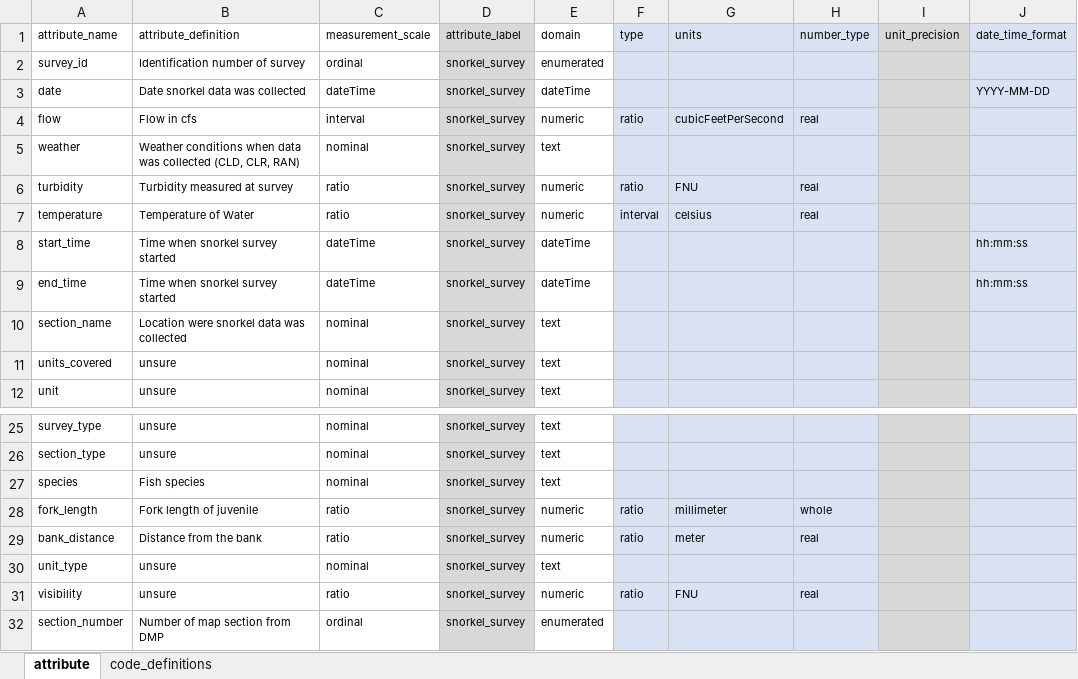
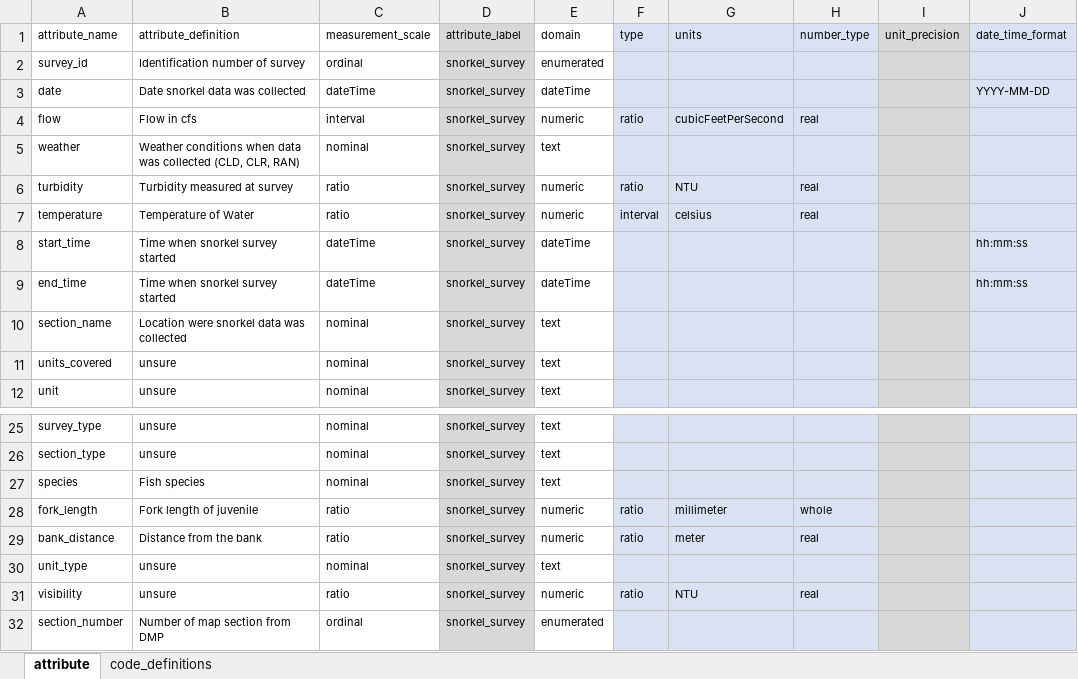
Before and after one commit to FlowWest/edi-feather-snorkel, an Excel workbook: data-raw/metadata/feather_snorkel_metadata.xlsx, sheet attribute, drawn as a sheet; only a part is shown, gaps mark what is left out; values as stored, in another font and other column widths than the file's, no borders; the diff names each change by its address in the sheet, - before the commit and + after, or states it on an @@ line.

Commit message:
changes Turbidity units to NTU

```diff
--- a/data-raw/metadata/feather_snorkel_metadata.xlsx (sheet attribute)
+++ b/data-raw/metadata/feather_snorkel_metadata.xlsx (sheet attribute)
-G6 (units): FNU
+G6 (units): NTU
-G31 (units): FNU
+G31 (units): NTU
```
Also changed, not shown: 1 other file.
